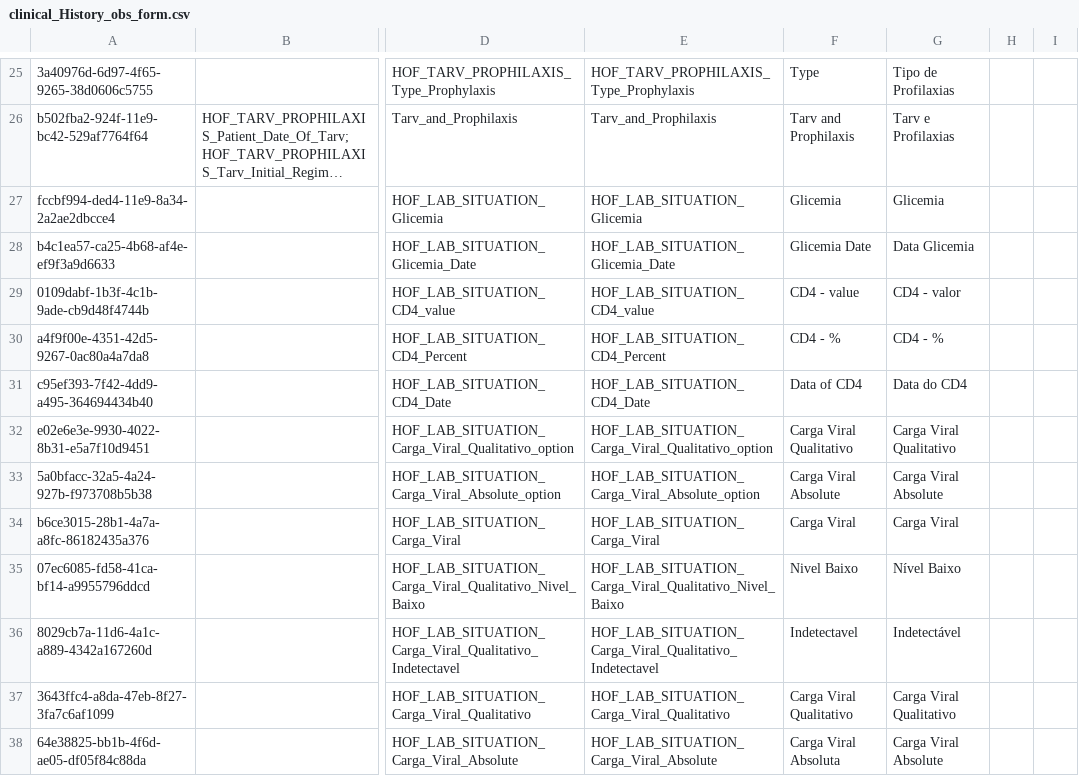
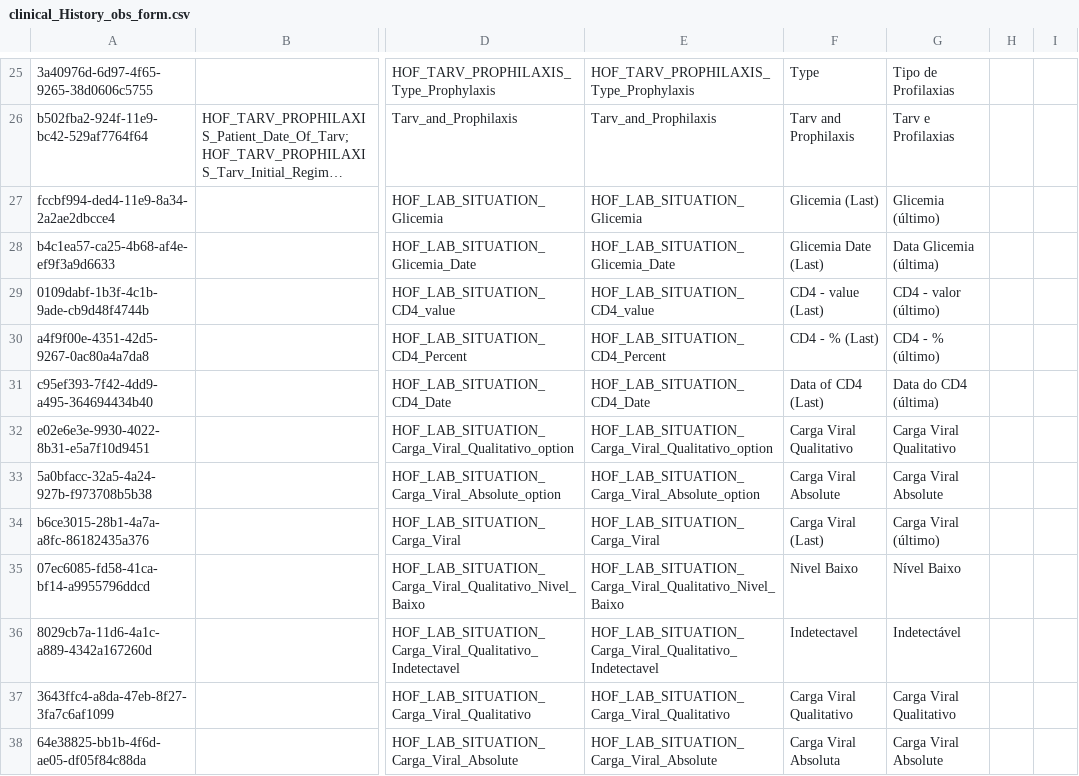
Before and after one commit to esaude/sesp-bahmni-metadata, a CSV file: configuration/concepts/clinical_History_obs_form.csv, drawn as a sheet; only a part is shown, gaps mark what is left out; long unchanged cells end in …; the diff covers the shown part only; the diff names each change by its address in the sheet, - before the commit and + after, or states it on an @@ line.

Commit message:
Improves labels for last lab situation section

```diff
--- a/configuration/concepts/clinical_History_obs_form.csv
+++ b/configuration/concepts/clinical_History_obs_form.csv
-F27: Glicemia
+F27: Glicemia (Last)
-G27: Glicemia
+G27: Glicemia (último)
-F28: Glicemia Date
+F28: Glicemia Date (Last)
-G28: Data Glicemia
+G28: Data Glicemia (última)
-F29: CD4 - value
+F29: CD4 - value (Last)
-G29: CD4 - valor
+G29: CD4 - valor (último)
-F30: CD4 - %
+F30: CD4 - % (Last)
-G30: CD4 - %
+G30: CD4 - % (último)
-F31: Data of CD4
+F31: Data of CD4 (Last)
-G31: Data do CD4
+G31: Data do CD4 (última)
-F34: Carga Viral
+F34: Carga Viral (Last)
-G34: Carga Viral
+G34: Carga Viral (último)
```
Also changed, not shown: 2 removed rows and 24 edited cells elsewhere in this file.
